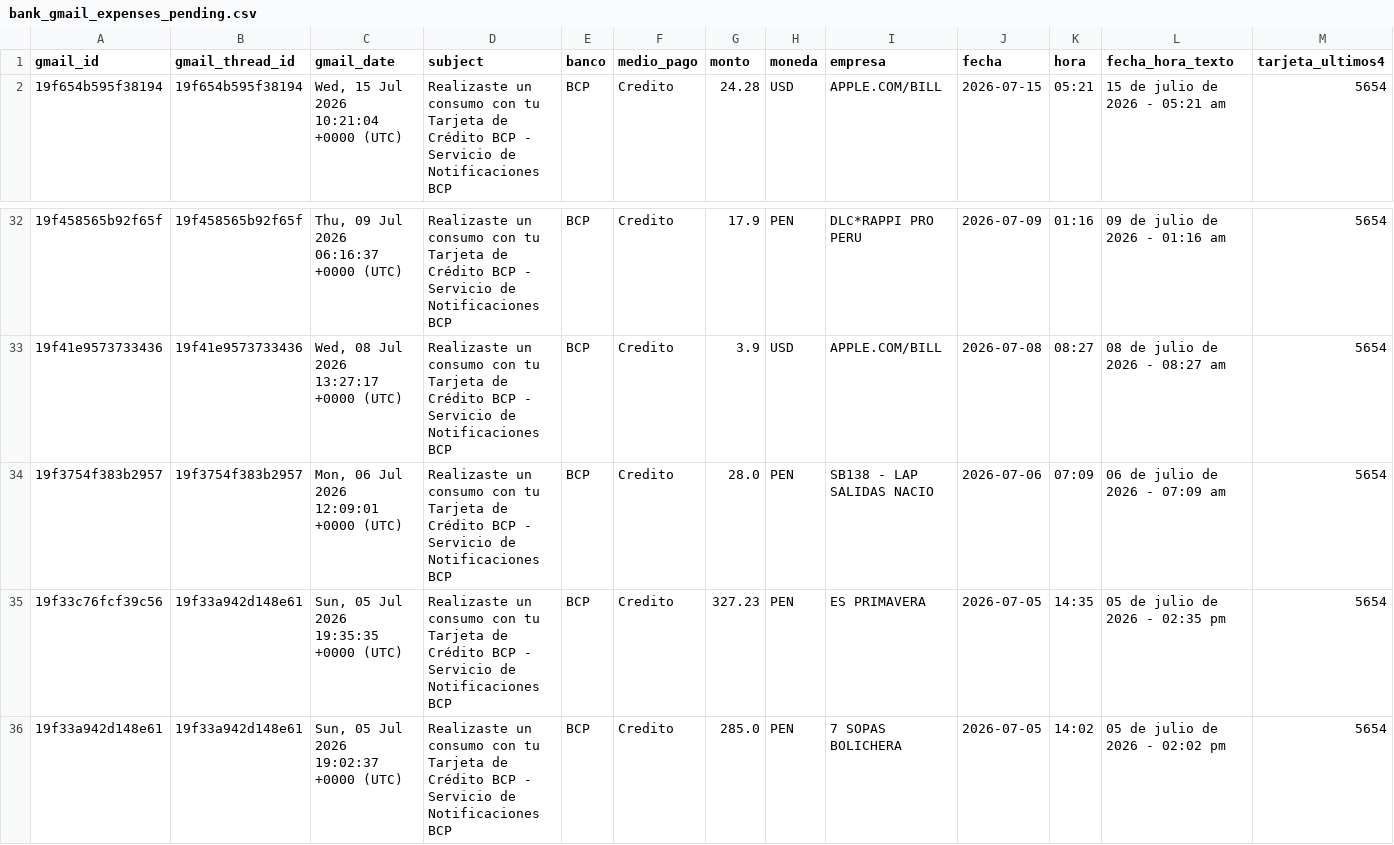
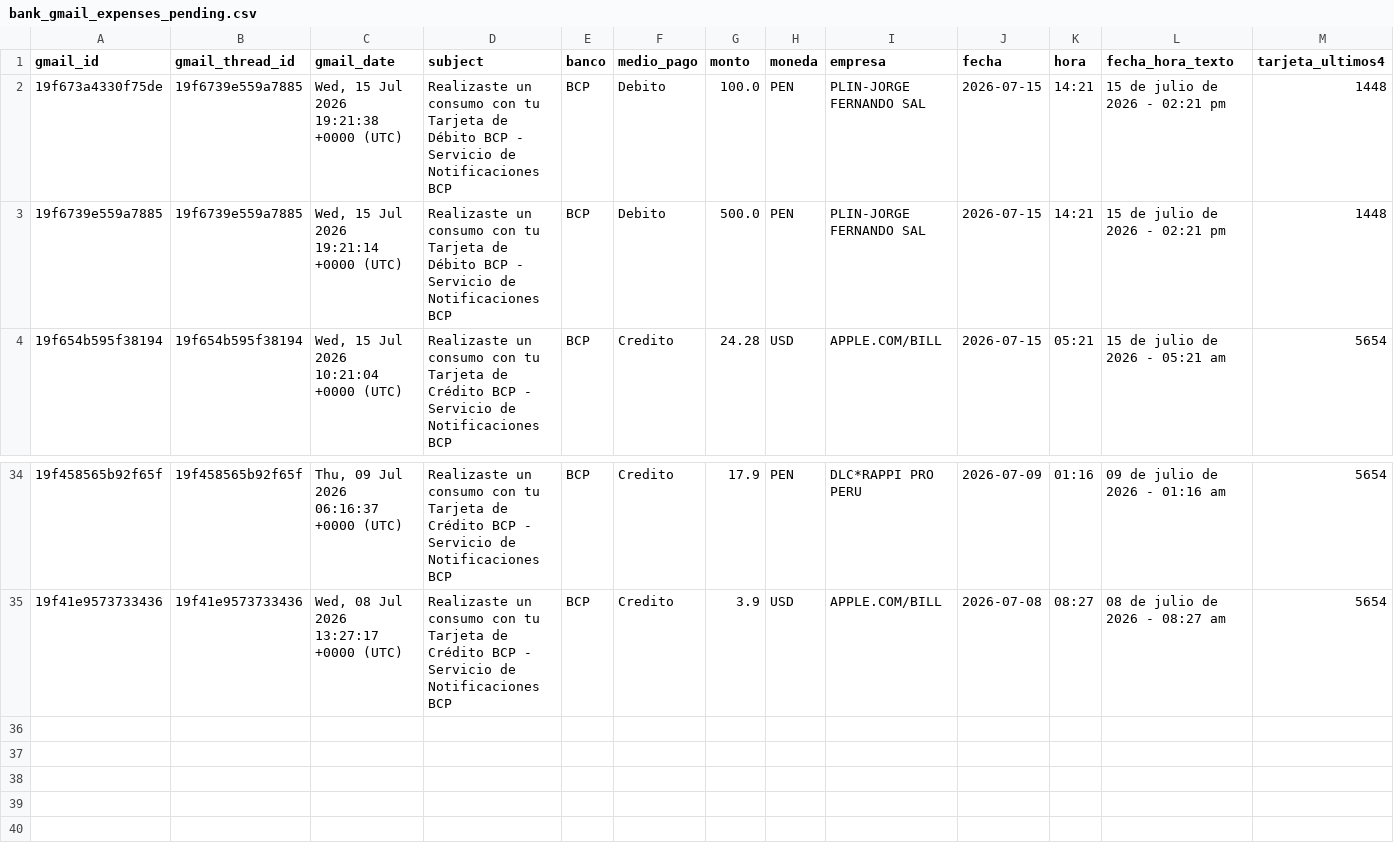
Before and after one commit to eduardova2892/FinanzasApp-2026, a CSV file: data/bank_gmail_expenses_pending.csv, drawn as a sheet; only a part is shown, gaps mark what is left out; removed rows and columns are numbered as before the commit, all else as after; rows hold the shown columns only; the diff names each change by its address in the sheet, - before the commit and + after, or states it on an @@ line.

Commit message:
data: actualizar bandeja Gmail bancaria automática

```diff
--- a/data/bank_gmail_expenses_pending.csv
+++ b/data/bank_gmail_expenses_pending.csv
+row 2: 19f673a4330f75de | 19f6739e559a7885 | Wed, 15 Jul 2026 19:21:38 +0000 (UTC) | Realizaste un consumo con tu Tarjeta de Débito BCP - Servicio de Notificaciones BCP | BCP | Debito | 100.0 | PEN | PLIN-JORGE FERNANDO SAL | 2026-07-15 | 14:21 | 15 de julio de 2026 - 02:21 pm | 1448
+row 3: 19f6739e559a7885 | 19f6739e559a7885 | Wed, 15 Jul 2026 19:21:14 +0000 (UTC) | Realizaste un consumo con tu Tarjeta de Débito BCP - Servicio de Notificaciones BCP | BCP | Debito | 500.0 | PEN | PLIN-JORGE FERNANDO SAL | 2026-07-15 | 14:21 | 15 de julio de 2026 - 02:21 pm | 1448
-row 34: 19f3754f383b2957 | 19f3754f383b2957 | Mon, 06 Jul 2026 12:09:01 +0000 (UTC) | Realizaste un consumo con tu Tarjeta de Crédito BCP - Servicio de Notificaciones BCP | BCP | Credito | 28.0 | PEN | SB138 - LAP SALIDAS NACIO | 2026-07-06 | 07:09 | 06 de julio de 2026 - 07:09 am | 5654
-row 35: 19f33c76fcf39c56 | 19f33a942d148e61 | Sun, 05 Jul 2026 19:35:35 +0000 (UTC) | Realizaste un consumo con tu Tarjeta de Crédito BCP - Servicio de Notificaciones BCP | BCP | Credito | 327.23 | PEN | ES PRIMAVERA | 2026-07-05 | 14:35 | 05 de julio de 2026 - 02:35 pm | 5654
-row 36: 19f33a942d148e61 | 19f33a942d148e61 | Sun, 05 Jul 2026 19:02:37 +0000 (UTC) | Realizaste un consumo con tu Tarjeta de Crédito BCP - Servicio de Notificaciones BCP | BCP | Credito | 285.0 | PEN | 7 SOPAS BOLICHERA | 2026-07-05 | 14:02 | 05 de julio de 2026 - 02:02 pm | 5654
```
